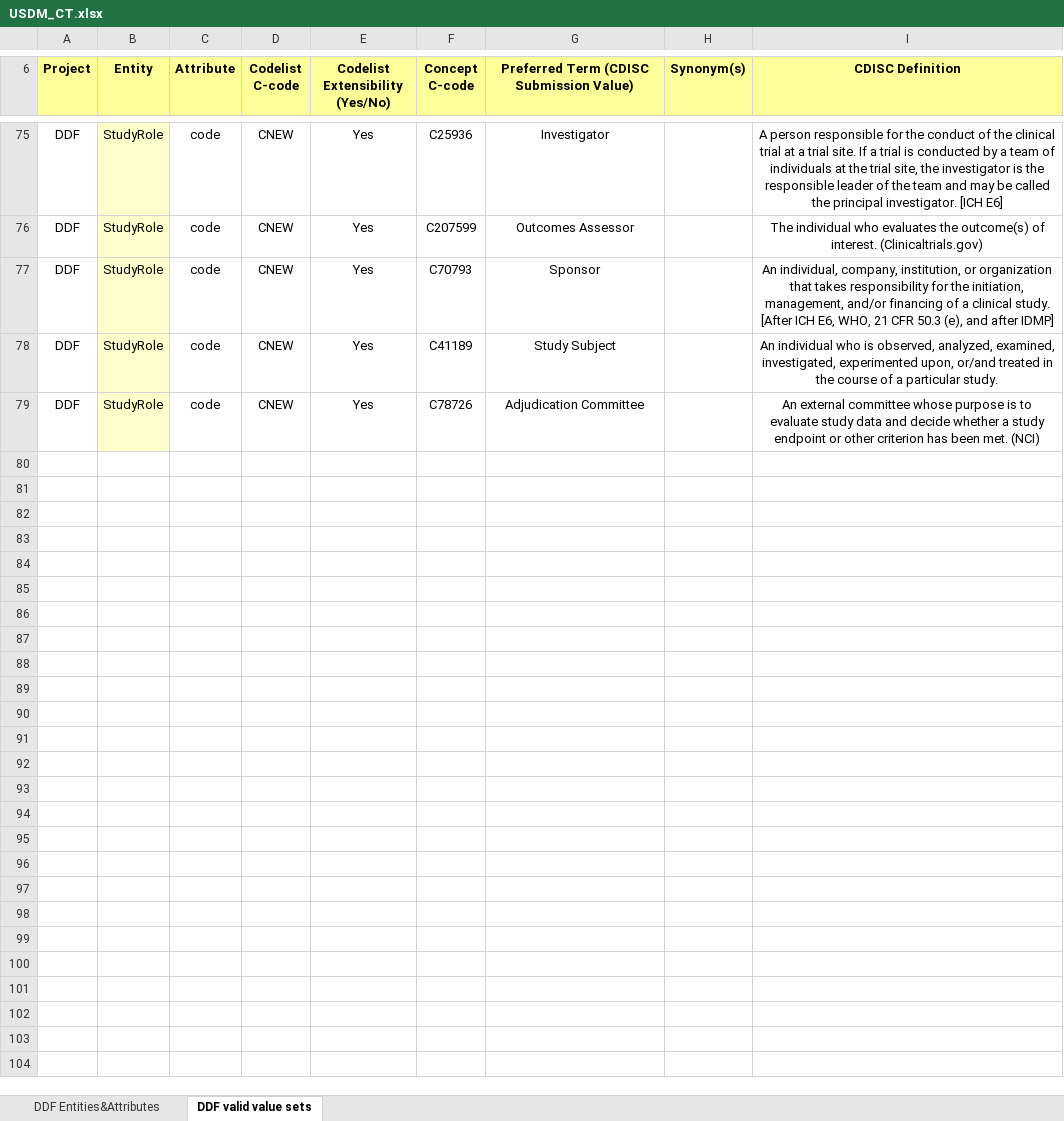
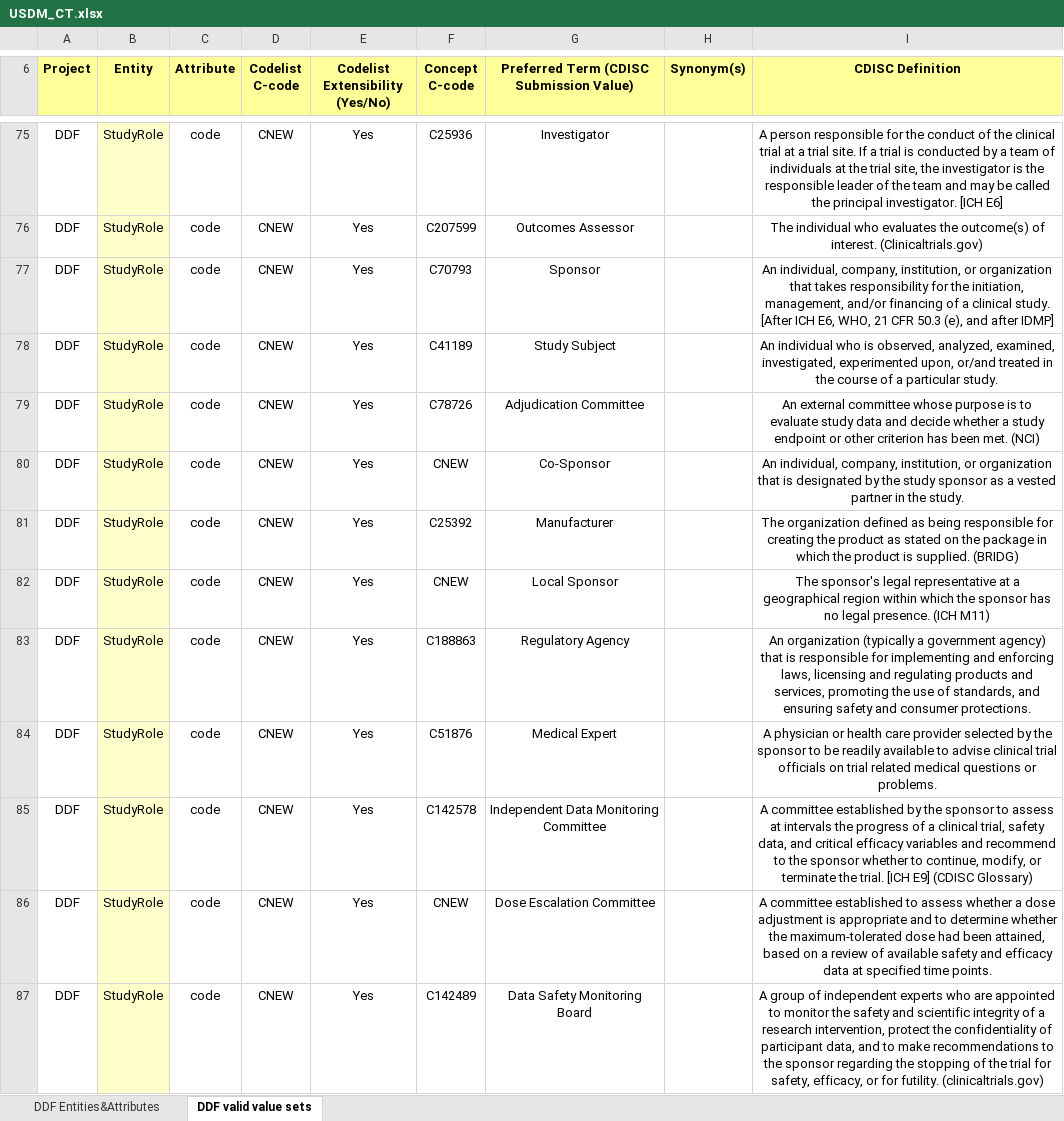
Before and after one commit to cdisc-org/DDF-RA, an Excel workbook: Deliverables/CT/USDM_CT.xlsx, sheet DDF valid value sets, drawn as a sheet; only a part is shown, gaps mark what is left out; values as stored, in another font and other column widths than the file's, no borders; conditional formats not drawn; the diff covers the shown part only; the diff names each change by its address in the sheet, - before the commit and + after, or states it on an @@ line.

```diff
--- a/Deliverables/CT/USDM_CT.xlsx (sheet DDF valid value sets)
+++ b/Deliverables/CT/USDM_CT.xlsx (sheet DDF valid value sets)
+row 80: DDF | StudyRole | code | CNEW | Yes | CNEW | Co-Sponsor |  | An individual, company, institution, or organization that is designated by the study sponsor as a vested partner in the study.
+row 81: DDF | StudyRole | code | CNEW | Yes | C25392 | Manufacturer |  | The organization defined as being responsible for creating the product as stated on the package in which the product is supplied. (BRIDG)
+row 82: DDF | StudyRole | code | CNEW | Yes | CNEW | Local Sponsor |  | The sponsor's legal representative at a geographical region within which the sponsor has no legal presence. (ICH M11)
+row 83: DDF | StudyRole | code | CNEW | Yes | C188863 | Regulatory Agency |  | An organization (typically a government agency) that is responsible for implementing and enforcing laws, licensing and regulating products and services, promoting the use of standards, and ensuring safety and consumer protections.
+row 84: DDF | StudyRole | code | CNEW | Yes | C51876 | Medical Expert |  | A physician or health care provider selected by the sponsor to be readily available to advise clinical trial officials on trial related medical questions or problems.
+row 85: DDF | StudyRole | code | CNEW | Yes | C142578 | Independent Data Monitoring Committee |  | A committee established by the sponsor to assess at intervals the progress of a clinical trial, safety data, and critical efficacy variables and recommend to the sponsor whether to continue, modify, or terminate the trial. [ICH E9] (CDISC Glossary)
+row 86: DDF | StudyRole | code | CNEW | Yes | CNEW | Dose Escalation Committee |  | A committee established to assess whether a dose adjustment is appropriate and to determine whether the maximum-tolerated dose had been attained, based on a review of available safety and efficacy data at specified time points.
+row 87: DDF | StudyRole | code | CNEW | Yes | C142489 | Data Safety Monitoring Board |  | A group of independent experts who are appointed to monitor the safety and scientific integrity of a research intervention, protect the confidentiality of participant data, and to make recommendations to the sponsor regarding the stopping of the trial for safety, efficacy, or for futility. (clinicaltrials.gov)
```
Also changed, not shown: 8 added rows elsewhere in this sheet, sheet DDF Entities&Attributes, Deliverables/CT/USDM_CT_Changes.xlsx.
